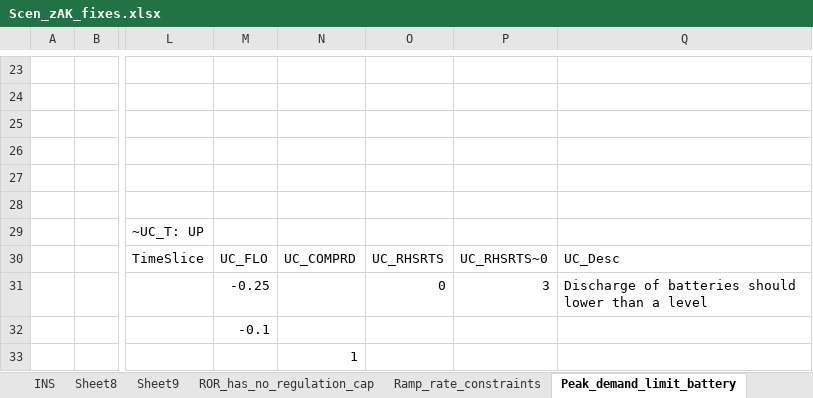
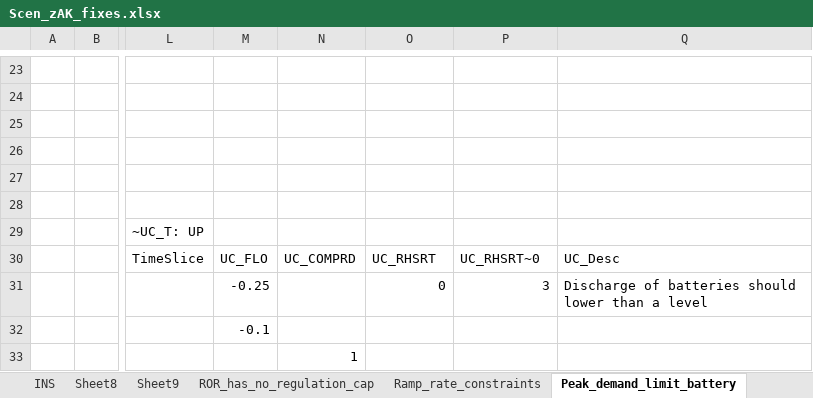
Before and after one commit to seanli12354/KiNESYS_BattCircularity-main, an Excel workbook: SuppXLS/Scen_zAK_fixes.xlsx, sheet Peak_demand_limit_battery, drawn as a sheet; only a part is shown, gaps mark what is left out; values as stored, in another font and other column widths than the file's, no borders; the diff names each change by its address in the sheet, - before the commit and + after, or states it on an @@ line.

Commit message:
Add files via upload

```diff
--- a/SuppXLS/Scen_zAK_fixes.xlsx (sheet Peak_demand_limit_battery)
+++ b/SuppXLS/Scen_zAK_fixes.xlsx (sheet Peak_demand_limit_battery)
-O30: UC_RHSRTS
+O30: UC_RHSRT
-P30: UC_RHSRTS~0
+P30: UC_RHSRT~0
```
Also changed, not shown: sheet util_limit.
